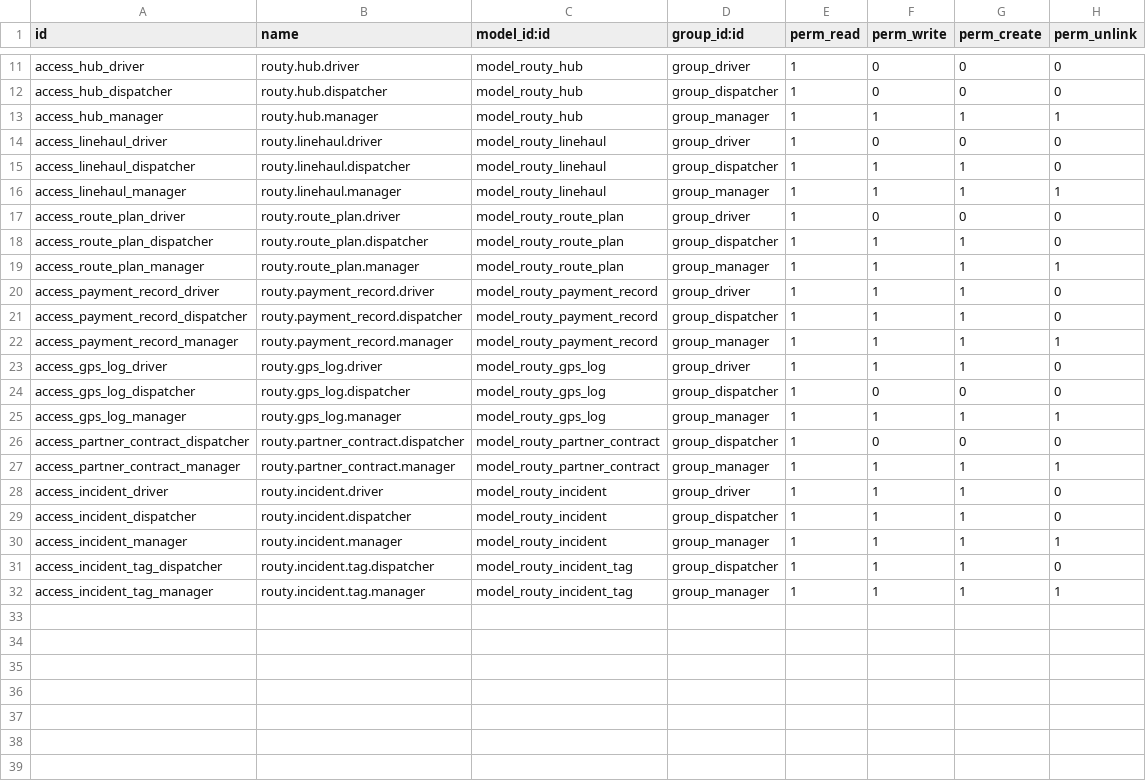
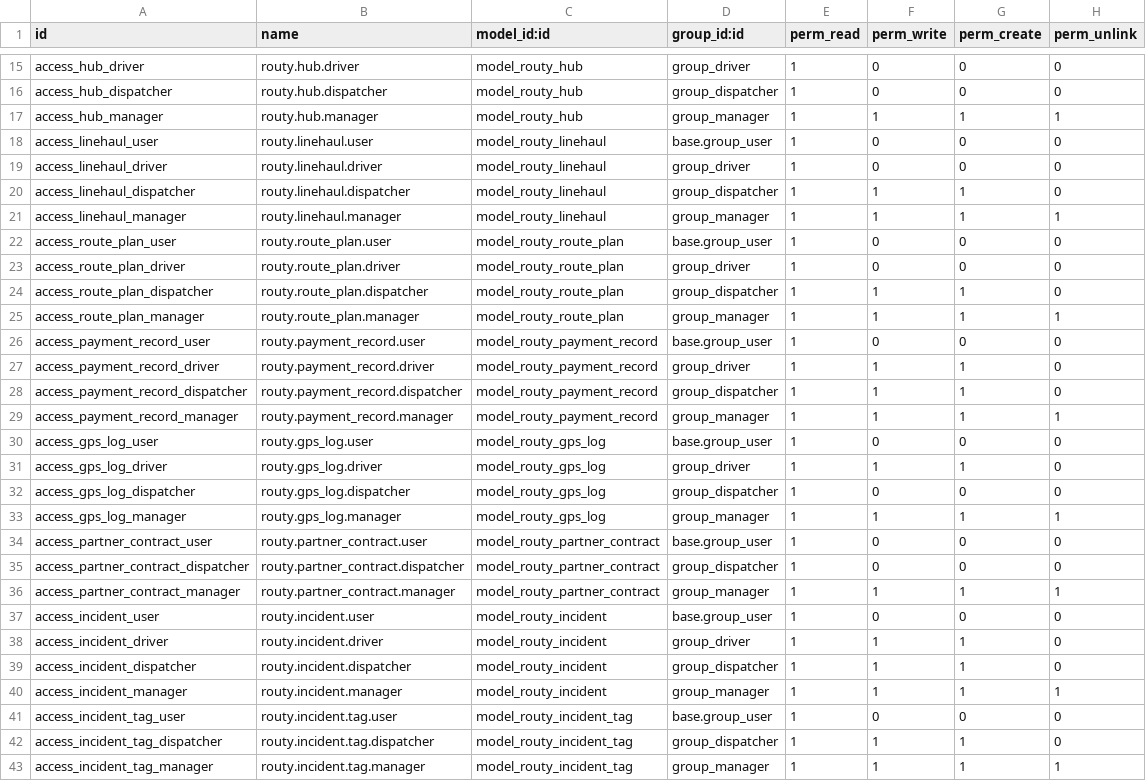
Before and after one commit to geniustep/odoo_routy, a CSV file: security/ir.model.access.csv, drawn as a sheet; only a part is shown, gaps mark what is left out; the diff covers the shown part only; the diff names each change by its address in the sheet, - before the commit and + after, or states it on an @@ line.

Commit message:
Fix domain errors, update chatter views, add access rights, and add Arabic/French translations
- Fix domain syntax errors in driver_id fields (removed invalid domain)
- Replace old chatter div with <chatter/> tag in all form views
- Add base.group_user access rights for all models to show menus
- Add comprehensive Arabic (ar.po) and French (fr.po) translations
- Include translations for all fields, states, buttons, filters, error messages, and UI elements

```diff
--- a/security/ir.model.access.csv
+++ b/security/ir.model.access.csv
+row 18: access_linehaul_user | routy.linehaul.user | model_routy_linehaul | base.group_user | 1 | 0 | 0 | 0
+row 22: access_route_plan_user | routy.route_plan.user | model_routy_route_plan | base.group_user | 1 | 0 | 0 | 0
+row 26: access_payment_record_user | routy.payment_record.user | model_routy_payment_record | base.group_user | 1 | 0 | 0 | 0
+row 30: access_gps_log_user | routy.gps_log.user | model_routy_gps_log | base.group_user | 1 | 0 | 0 | 0
+row 34: access_partner_contract_user | routy.partner_contract.user | model_routy_partner_contract | base.group_user | 1 | 0 | 0 | 0
+row 37: access_incident_user | routy.incident.user | model_routy_incident | base.group_user | 1 | 0 | 0 | 0
+row 41: access_incident_tag_user | routy.incident.tag.user | model_routy_incident_tag | base.group_user | 1 | 0 | 0 | 0
```
Also changed, not shown: 4 added rows elsewhere in this file, 19 other files.
